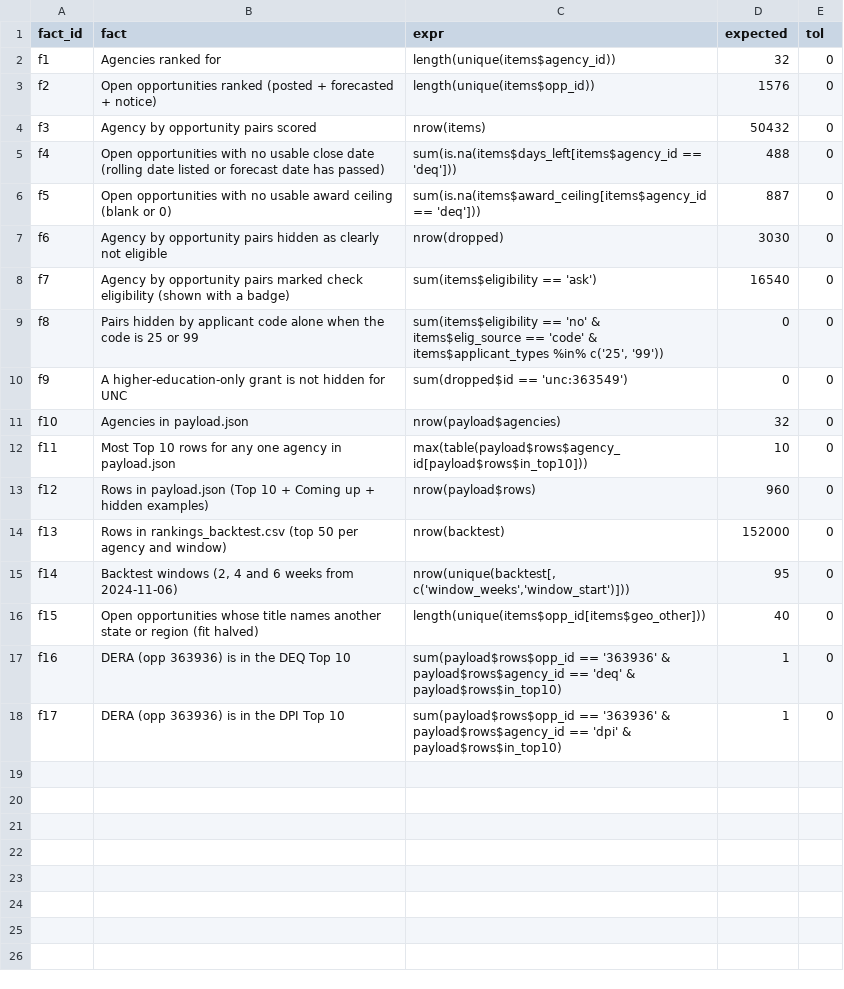
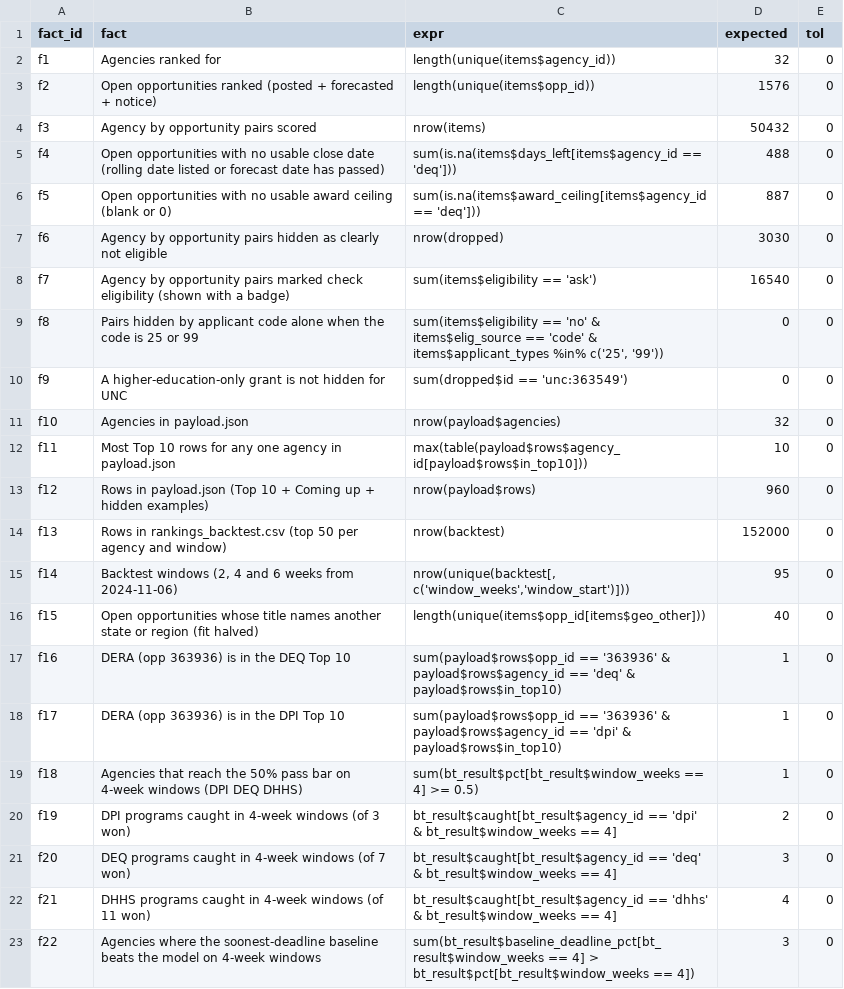
Before and after one commit to KApolloL/SolveAThon_2026, a CSV file: Finalists/data/manual/facts.csv, drawn as a sheet; the diff names each change by its address in the sheet, - before the commit and + after, or states it on an @@ line.

```diff
--- a/Finalists/data/manual/facts.csv
+++ b/Finalists/data/manual/facts.csv
+row 19: f18 | Agencies that reach the 50% pass bar on 4-week windows (DPI DEQ DHHS) | sum(bt_result$pct[bt_result$window_weeks == 4] >= 0.5) | 1 | 0
+row 20: f19 | DPI programs caught in 4-week windows (of 3 won) | bt_result$caught[bt_result$agency_id == 'dpi' & bt_result$window_weeks == 4] | 2 | 0
+row 21: f20 | DEQ programs caught in 4-week windows (of 7 won) | bt_result$caught[bt_result$agency_id == 'deq' & bt_result$window_weeks == 4] | 3 | 0
+row 22: f21 | DHHS programs caught in 4-week windows (of 11 won) | bt_result$caught[bt_result$agency_id == 'dhhs' & bt_result$window_weeks == 4] | 4 | 0
+row 23: f22 | Agencies where the soonest-deadline baseline beats the model on 4-week windows | sum(bt_result$baseline_deadline_pct[bt_result$window_weeks == 4] > bt_result$pct[bt_result$window_weeks == 4]) | 3 | 0
```
Also changed, not shown: 3 other files.
